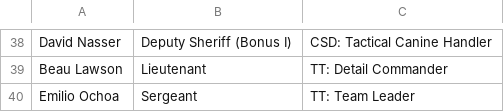
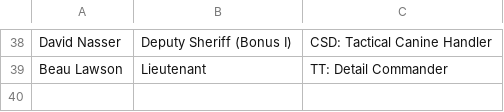
Before and after one commit to robertpsq/patrol, a CSV file: data/sed-roster.csv, drawn as a sheet; only a part is shown, gaps mark what is left out.

```diff
--- a/data/sed-roster.csv
+++ b/data/sed-roster.csv
@@ -39,2 +39 @@
 "Beau Lawson","Lieutenant","TT: Detail Commander"
-"Emilio Ochoa","Sergeant","TT: Team Leader"
```
Also changed, not shown: 2 other files.
